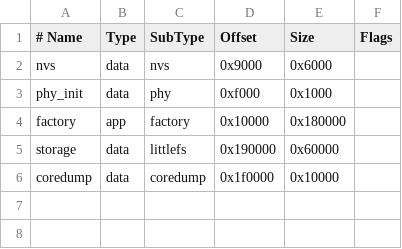
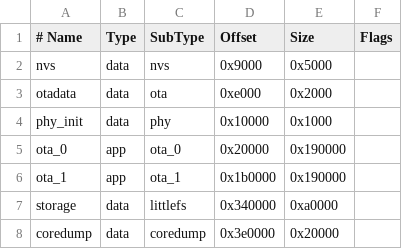
Before and after one commit to benkuper/BLIPv2, a CSV file: v2/firmware/partitions.csv, drawn as a sheet.

Commit message:
feat(ota): add A/B firmware rollback

```diff
--- a/v2/firmware/partitions.csv
+++ b/v2/firmware/partitions.csv
@@ -1,6 +1,8 @@
 # Name, Type, SubType, Offset, Size, Flags
-nvs,      data, nvs,      0x9000,  0x6000,
-phy_init, data, phy,      0xf000,  0x1000,
-factory,  app,  factory,  0x10000, 0x180000,
-storage,  data, littlefs, 0x190000,0x60000,
-coredump, data, coredump, 0x1f0000,0x10000,
+nvs,      data, nvs,      0x9000,  0x5000,
+otadata,  data, ota,      0xe000,  0x2000,
+phy_init, data, phy,      0x10000, 0x1000,
+ota_0,    app,  ota_0,    0x20000, 0x190000,
+ota_1,    app,  ota_1,    0x1b0000,0x190000,
+storage,  data, littlefs, 0x340000,0xa0000,
+coredump, data, coredump, 0x3e0000,0x20000,
```
Also changed, not shown: 26 other files.
